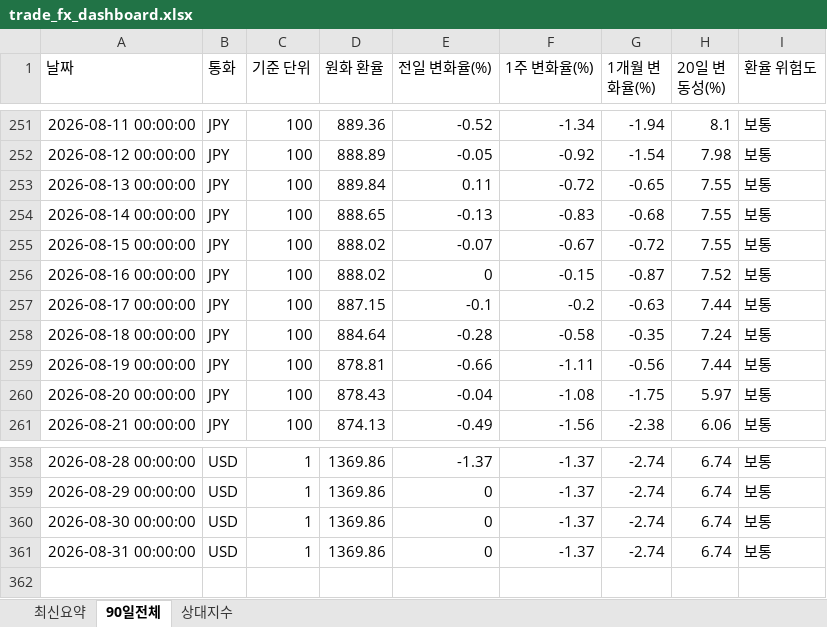
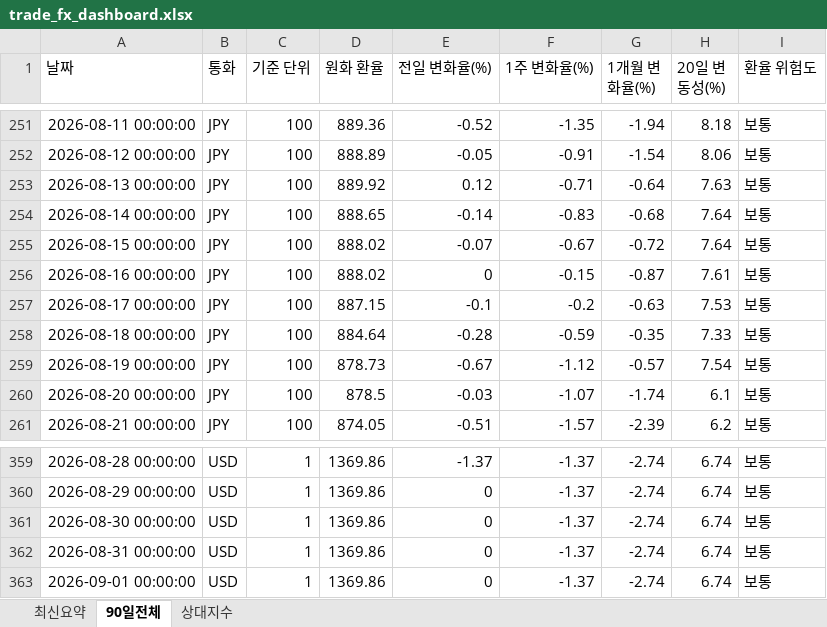
Before and after one commit to wnsdnjs867-svg/4-, an Excel workbook: trade_fx_dashboard.xlsx, sheet 90일전체, drawn as a sheet; only a part is shown, gaps mark what is left out; values as stored, in another font and other column widths than the file's, no borders; the diff covers the shown part only; the diff names each change by its address in the sheet, - before the commit and + after, or states it on an @@ line.

```diff
--- a/trade_fx_dashboard.xlsx (sheet 90일전체)
+++ b/trade_fx_dashboard.xlsx (sheet 90일전체)
-F251 (1주 변화율(%)): -1.34
+F251 (1주 변화율(%)): -1.35
-H251 (20일 변동성(%)): 8.1
+H251 (20일 변동성(%)): 8.18
-F252 (1주 변화율(%)): -0.92
+F252 (1주 변화율(%)): -0.91
-H252 (20일 변동성(%)): 7.98
+H252 (20일 변동성(%)): 8.06
-D253 (원화 환율): 889.84
+D253 (원화 환율): 889.92
-E253 (전일 변화율(%)): 0.11
+E253 (전일 변화율(%)): 0.12
-F253 (1주 변화율(%)): -0.72
+F253 (1주 변화율(%)): -0.71
-G253 (1개월 변화율(%)): -0.65
+G253 (1개월 변화율(%)): -0.64
-H253 (20일 변동성(%)): 7.55
+H253 (20일 변동성(%)): 7.63
-E254 (전일 변화율(%)): -0.13
+E254 (전일 변화율(%)): -0.14
-H254:H255 (20일 변동성(%)): 7.55
+H254:H255 (20일 변동성(%)): 7.64
-H256 (20일 변동성(%)): 7.52
+H256 (20일 변동성(%)): 7.61
-H257 (20일 변동성(%)): 7.44
+H257 (20일 변동성(%)): 7.53
-F258 (1주 변화율(%)): -0.58
+F258 (1주 변화율(%)): -0.59
-H258 (20일 변동성(%)): 7.24
+H258 (20일 변동성(%)): 7.33
-D259 (원화 환율): 878.81
+D259 (원화 환율): 878.73
-E259 (전일 변화율(%)): -0.66
+E259 (전일 변화율(%)): -0.67
-F259 (1주 변화율(%)): -1.11
+F259 (1주 변화율(%)): -1.12
-G259 (1개월 변화율(%)): -0.56
+G259 (1개월 변화율(%)): -0.57
-H259 (20일 변동성(%)): 7.44
+H259 (20일 변동성(%)): 7.54
-D260 (원화 환율): 878.43
+D260 (원화 환율): 878.5
-E260 (전일 변화율(%)): -0.04
+E260 (전일 변화율(%)): -0.03
-F260 (1주 변화율(%)): -1.08
+F260 (1주 변화율(%)): -1.07
-G260 (1개월 변화율(%)): -1.75
+G260 (1개월 변화율(%)): -1.74
-H260 (20일 변동성(%)): 5.97
+H260 (20일 변동성(%)): 6.1
-D261 (원화 환율): 874.13
+D261 (원화 환율): 874.05
-E261 (전일 변화율(%)): -0.49
+E261 (전일 변화율(%)): -0.51
-F261 (1주 변화율(%)): -1.56
+F261 (1주 변화율(%)): -1.57
-G261 (1개월 변화율(%)): -2.38
+G261 (1개월 변화율(%)): -2.39
-H261 (20일 변동성(%)): 6.06
+H261 (20일 변동성(%)): 6.2
+row 363: 2026-09-01 00:00:00 | USD | 1 | 1369.86 | 0 | -1.37 | -2.74 | 6.74 | 보통
```
Also changed, not shown: 5 added rows, 4 removed rows and 94 edited cells elsewhere in this sheet, sheet 상대지수, sheet 최신요약, 1 other file.
